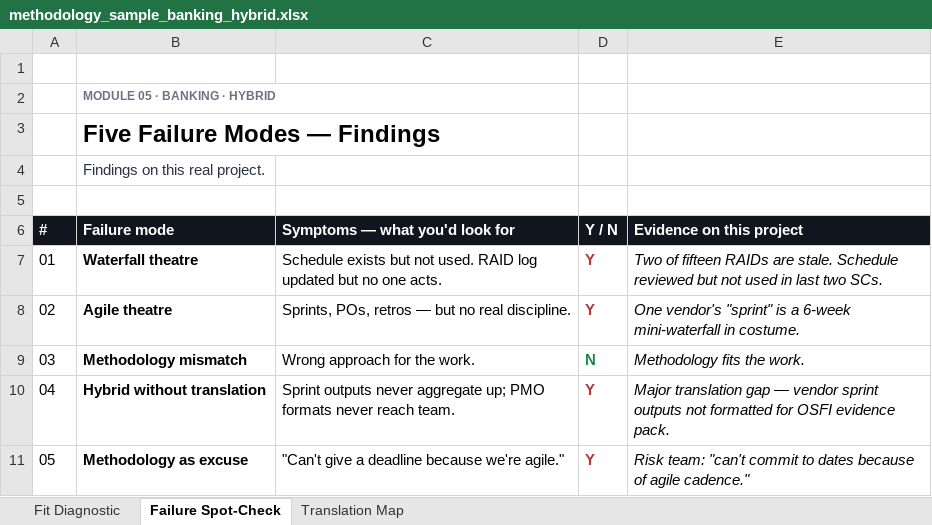
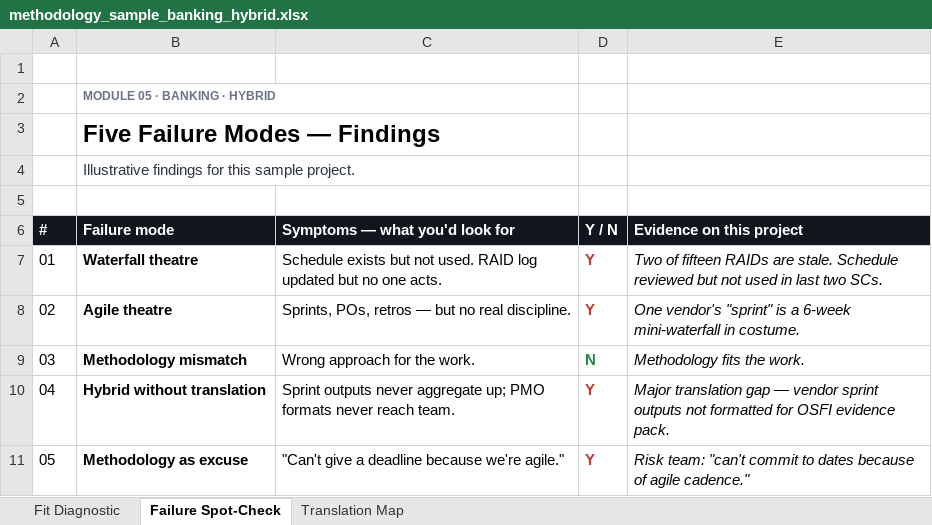
Before and after one commit to uddy245/project-coordinator-launchpad, an Excel workbook: public/templates/methodology_sample_banking_hybrid.xlsx, sheet Failure Spot-Check, drawn as a sheet; values as stored, in another font and other column widths than the file's, no borders; the diff names each change by its address in the sheet, - before the commit and + after, or states it on an @@ line.

```diff
--- a/public/templates/methodology_sample_banking_hybrid.xlsx (sheet Failure Spot-Check)
+++ b/public/templates/methodology_sample_banking_hybrid.xlsx (sheet Failure Spot-Check)
-B4 (Failure mode): Findings on this real project.
+B4 (Failure mode): Illustrative findings for this sample project.
```
Also changed, not shown: sheet Translation Map, public/templates/methodology_sample_pharma.xlsx, public/templates/methodology_sample_saas_pure_agile.xlsx, 7 other files.
